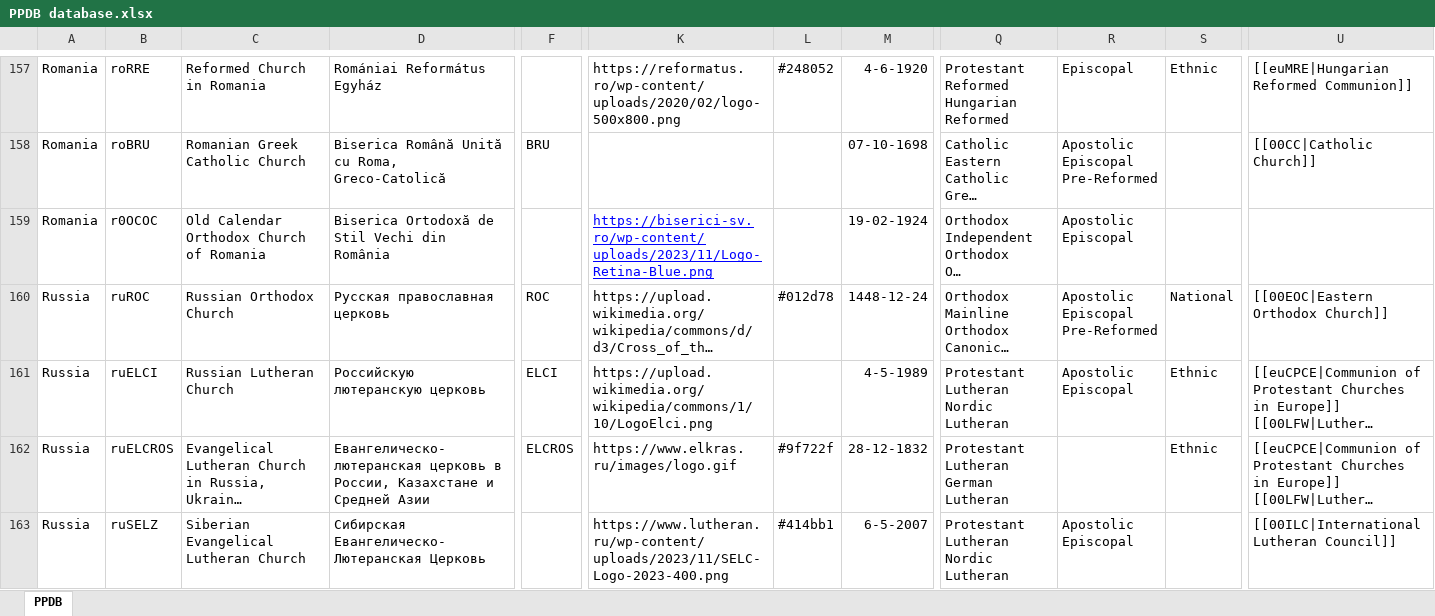
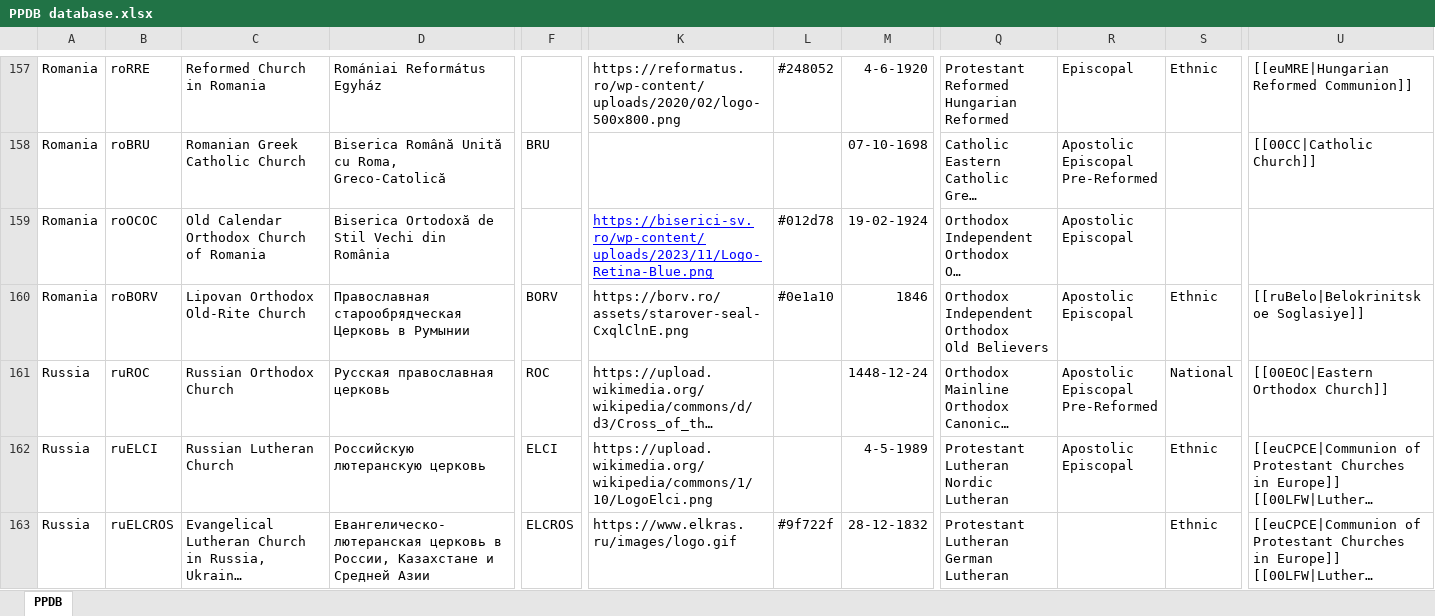
Before and after one commit to hok-brag/hok-brag.github.io, an Excel workbook: data/PPDB database.xlsx, sheet PPDB, drawn as a sheet; only a part is shown, gaps mark what is left out; the shorter side is filled out with more unchanged rows; long unchanged cells end in …; values as stored, in another font and other column widths than the file's, no borders; addresses are those after the commit; rows hold the shown columns only; ↵ is a line break in a cell; the diff covers the shown part only; the diff names each change by its address in the sheet, - before the commit and + after, or states it on an @@ line.

Commit message:
Add files via upload

```diff
--- a/data/PPDB database.xlsx (sheet PPDB)
+++ b/data/PPDB database.xlsx (sheet PPDB)
-B159: r0OCOC
+B159: roOCOC
-L159: (empty)
+L159: #012d78
+row 160: Romania | roBORV | Lipovan Orthodox Old-Rite Church | Православная старообрядческая Церковь в Румынии | BORV | https://borv.ro/assets/starover-seal-CxqlClnE.png | #0e1a10 | 1846 | Orthodox ↵ Independent Orthodox ↵ Old Believers | Apostolic ↵ Episcopal | Ethnic | [[ruBelo|Belokrinitskoe Soglasiye]]
-L161: #012d78
+L161: (empty)
```
Also changed, not shown: 4 added rows and 2 edited cells elsewhere in this sheet.
